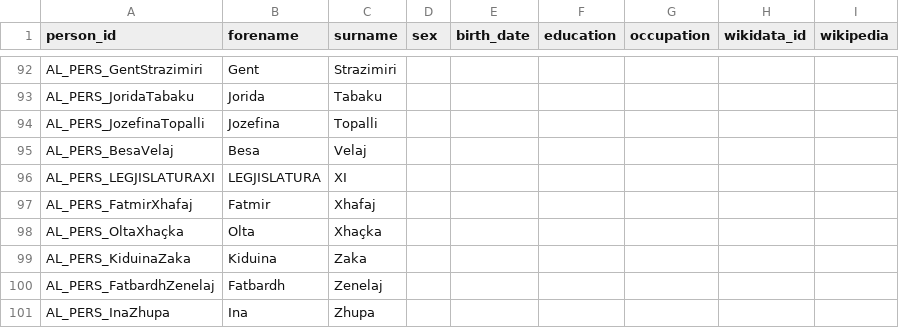
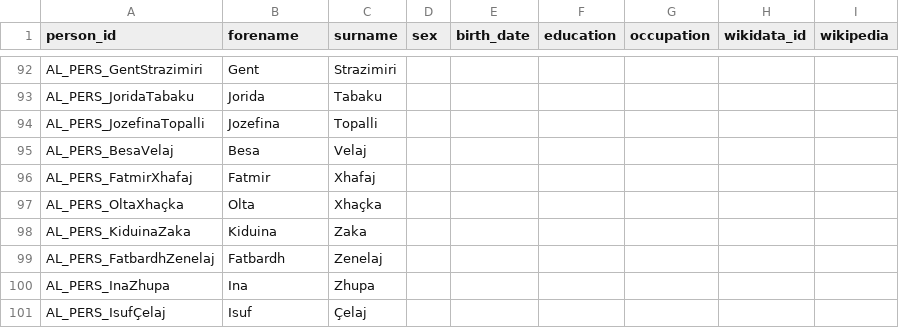
Before and after one commit to ecane2000/Parlamint-al, a CSV file: metadata/persons.csv, drawn as a sheet; only a part is shown, gaps mark what is left out; the shorter side is filled out with more unchanged rows; the diff names each change by its address in the sheet, - before the commit and + after, or states it on an @@ line.

```diff
--- a/metadata/persons.csv
+++ b/metadata/persons.csv
-row 96: AL_PERS_LEGJISLATURAXI | LEGJISLATURA | XI
```
Also changed, not shown: 43 other files.
